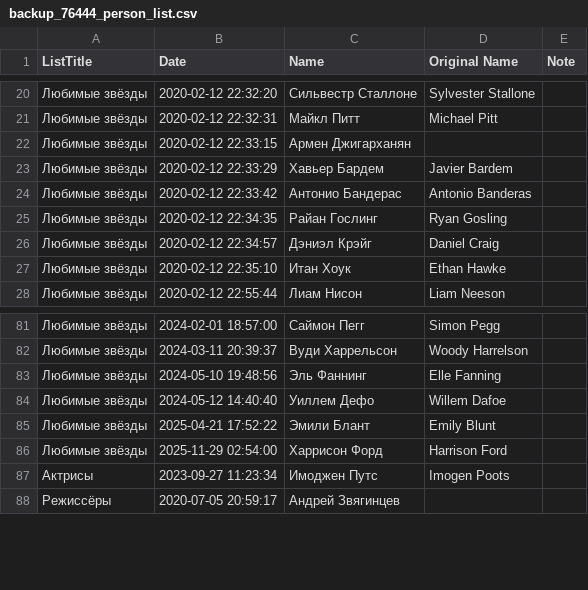
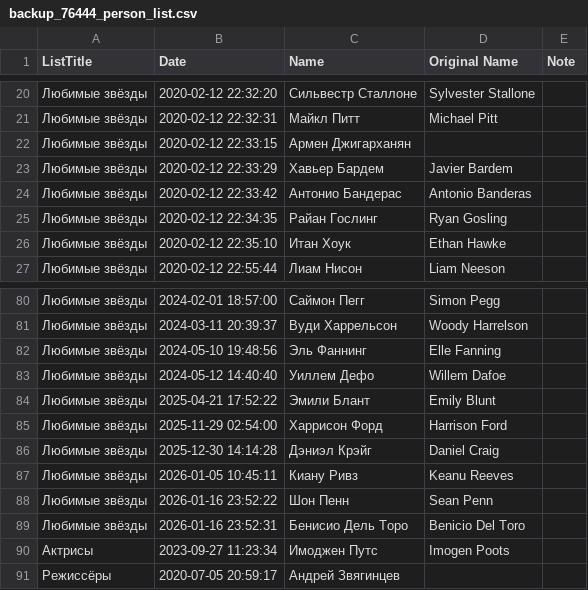
Before and after one commit to swasher/MovieFilterPro, a CSV file: vault/current_csv/backup_76444_person_list.csv, drawn as a sheet; only a part is shown, gaps mark what is left out; removed rows and columns are numbered as before the commit, all else as after; the diff names each change by its address in the sheet, - before the commit and + after, or states it on an @@ line.

```diff
--- a/vault/current_csv/backup_76444_person_list.csv
+++ b/vault/current_csv/backup_76444_person_list.csv
-row 26: Любимые звёзды | 2020-02-12 22:34:57 | Дэниэл Крэйг | Daniel Craig
+row 86: Любимые звёзды | 2025-12-30 14:14:28 | Дэниэл Крэйг | Daniel Craig
+row 87: Любимые звёзды | 2026-01-05 10:45:11 | Киану Ривз | Keanu Reeves
+row 88: Любимые звёзды | 2026-01-16 23:52:22 | Шон Пенн | Sean Penn
+row 89: Любимые звёзды | 2026-01-16 23:52:31 | Бенисио Дель Торо | Benicio Del Toro
```
Also changed, not shown: vault/current_csv/backup_76444_notes.csv, 6 other files.
